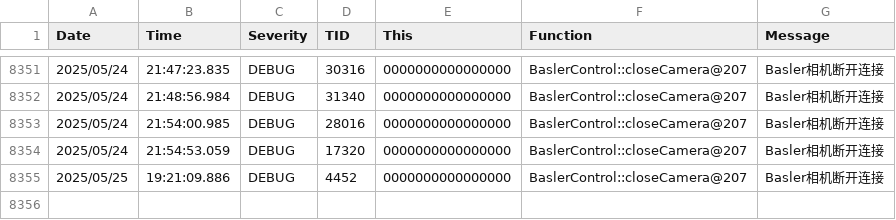
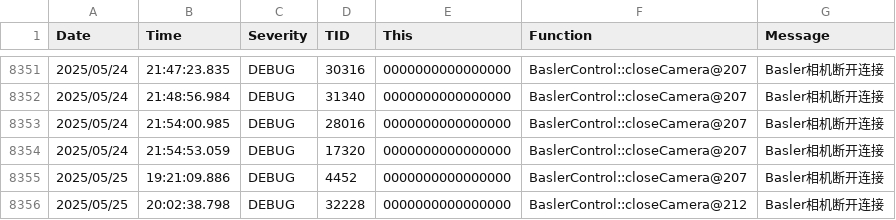
Before and after one commit to VN-BVB/WorkpieceCoarseLocalization, a CSV file: data/log/log.csv, drawn as a sheet; only a part is shown, gaps mark what is left out; the diff names each change by its address in the sheet, - before the commit and + after, or states it on an @@ line.

```diff
--- a/data/log/log.csv
+++ b/data/log/log.csv
+row 8356: 2025/05/25 | 20:02:38.798 | DEBUG | 32228 | 0000000000000000 | BaslerControl::closeCamera@212 | Basler相机断开连接
```
Also changed, not shown: 5 other files.
